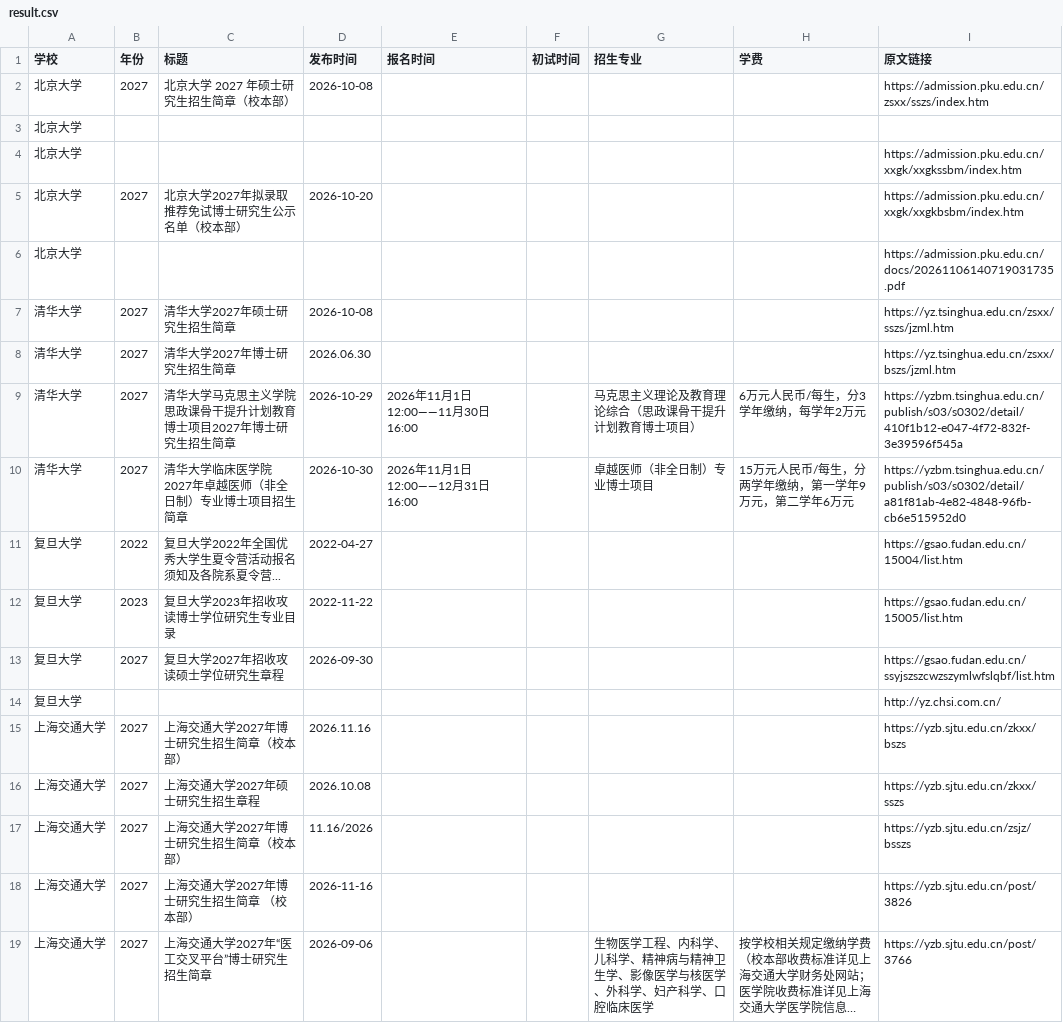
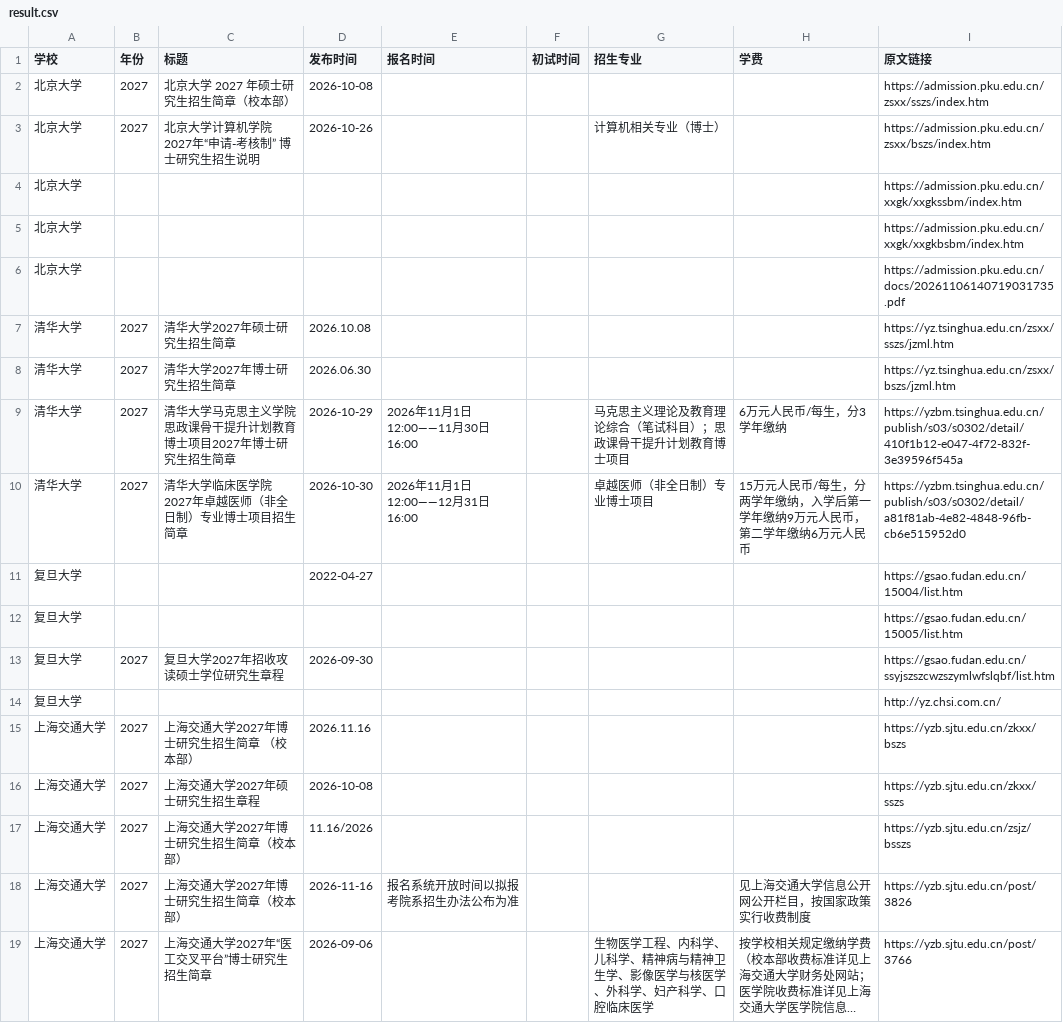
Before and after one commit to 1qq533/grad-admission-crawler, a CSV file: result.csv, drawn as a sheet; long unchanged cells end in …; removed rows and columns are numbered as before the commit, all else as after; the diff names each change by its address in the sheet, - before the commit and + after, or states it on an @@ line.

```diff
--- a/result.csv
+++ b/result.csv
-row 3: 北京大学
+row 3: 北京大学 | 2027 | 北京大学计算机学院2027年“申请-考核制” 博士研究生招生说明 | 2026-10-26 |  |  | 计算机相关专业（博士） |  | https://admission.pku.edu.cn/zsxx/bszs/index.htm
-B5 (年份): 2027
+B5 (年份): (empty)
-C5 (标题): 北京大学2027年拟录取推荐免试博士研究生公示名单（校本部）
+C5 (标题): (empty)
-D5 (发布时间): 2026-10-20
+D5 (发布时间): (empty)
-D7 (发布时间): 2026-10-08
+D7 (发布时间): 2026.10.08
-G9 (招生专业): 马克思主义理论及教育理论综合（思政课骨干提升计划教育博士项目）
+G9 (招生专业): 马克思主义理论及教育理论综合（笔试科目）；思政课骨干提升计划教育博士项目
-H9 (学费): 6万元人民币/每生，分3学年缴纳，每学年2万元
+H9 (学费): 6万元人民币/每生，分3学年缴纳
-H10 (学费): 15万元人民币/每生，分两学年缴纳，第一学年9万元，第二学年6万元
+H10 (学费): 15万元人民币/每生，分两学年缴纳，入学后第一学年缴纳9万元人民币，第二学年缴纳6万元人民币
-B11 (年份): 2022
+B11 (年份): (empty)
-C11 (标题): 复旦大学2022年全国优秀大学生夏令营活动报名须知及各院系夏令营...
+C11 (标题): (empty)
-B12 (年份): 2023
+B12 (年份): (empty)
-C12 (标题): 复旦大学2023年招收攻读博士学位研究生专业目录
+C12 (标题): (empty)
-D12 (发布时间): 2022-11-22
+D12 (发布时间): (empty)
-C15 (标题): 上海交通大学2027年博士研究生招生简章（校本部）
+C15 (标题): 上海交通大学2027年博士研究生招生简章 （校本部）
-D16 (发布时间): 2026.10.08
+D16 (发布时间): 2026-10-08
-C18 (标题): 上海交通大学2027年博士研究生招生简章 （校本部）
+C18 (标题): 上海交通大学2027年博士研究生招生简章（校本部）
-E18 (报名时间): (empty)
+E18 (报名时间): 报名系统开放时间以拟报考院系招生办法公布为准
-H18 (学费): (empty)
+H18 (学费): 见上海交通大学信息公开网公开栏目，按国家政策实行收费制度
```
